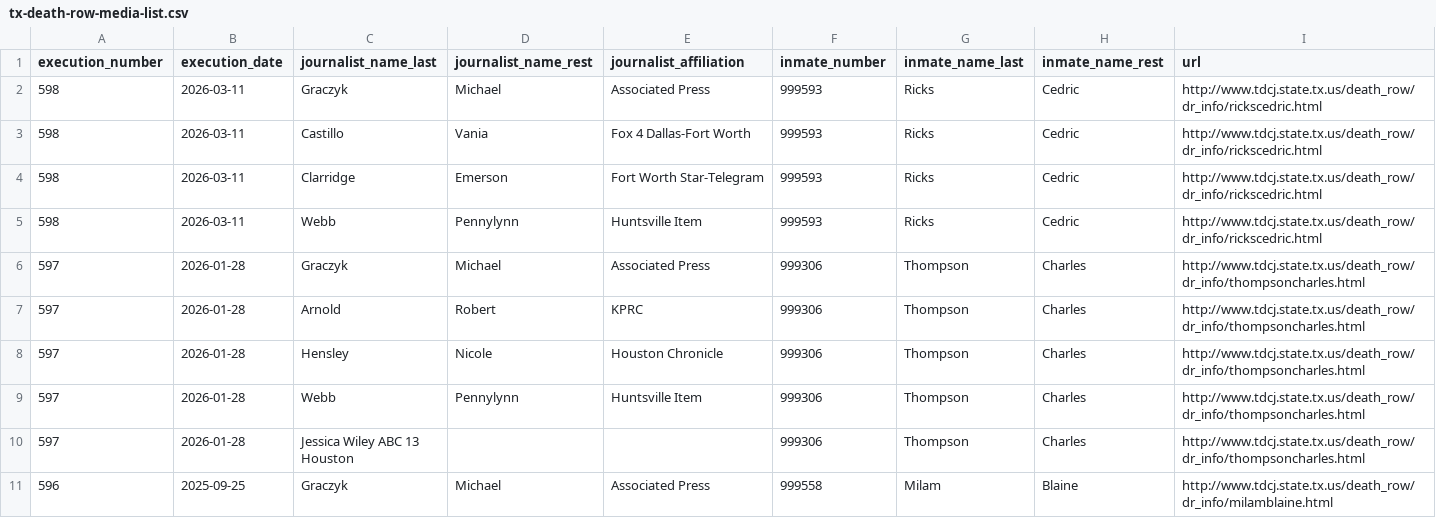
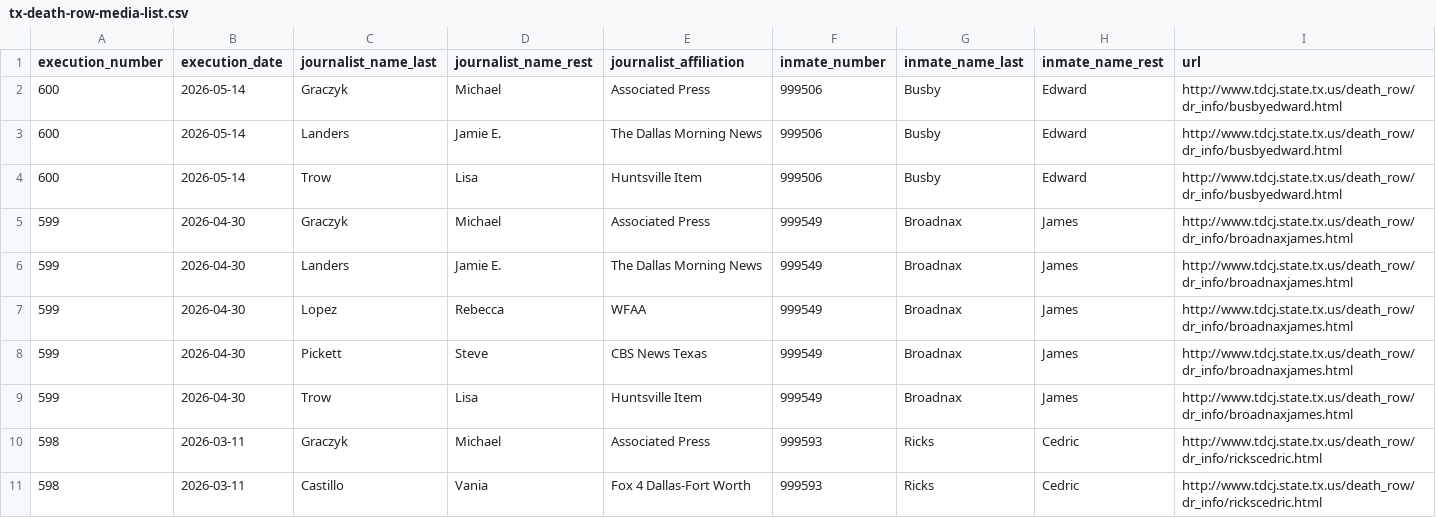
Before and after one commit to cjwinchester/tx-death-row-media-witnesses, a CSV file: tx-death-row-media-list.csv, drawn as a sheet; only a part is shown; the shorter side is filled out with more unchanged rows; the diff names each change by its address in the sheet, - before the commit and + after, or states it on an @@ line.

Commit message:
add new data

```diff
--- a/tx-death-row-media-list.csv
+++ b/tx-death-row-media-list.csv
+row 2: 600 | 2026-05-14 | Graczyk | Michael | Associated Press | 999506 | Busby | Edward | http://www.tdcj.state.tx.us/death_row/dr_info/busbyedward.html
+row 3: 600 | 2026-05-14 | Landers | Jamie E. | The Dallas Morning News | 999506 | Busby | Edward | http://www.tdcj.state.tx.us/death_row/dr_info/busbyedward.html
+row 4: 600 | 2026-05-14 | Trow | Lisa | Huntsville Item | 999506 | Busby | Edward | http://www.tdcj.state.tx.us/death_row/dr_info/busbyedward.html
+row 5: 599 | 2026-04-30 | Graczyk | Michael | Associated Press | 999549 | Broadnax | James | http://www.tdcj.state.tx.us/death_row/dr_info/broadnaxjames.html
+row 6: 599 | 2026-04-30 | Landers | Jamie E. | The Dallas Morning News | 999549 | Broadnax | James | http://www.tdcj.state.tx.us/death_row/dr_info/broadnaxjames.html
+row 7: 599 | 2026-04-30 | Lopez | Rebecca | WFAA | 999549 | Broadnax | James | http://www.tdcj.state.tx.us/death_row/dr_info/broadnaxjames.html
+row 8: 599 | 2026-04-30 | Pickett | Steve | CBS News Texas | 999549 | Broadnax | James | http://www.tdcj.state.tx.us/death_row/dr_info/broadnaxjames.html
+row 9: 599 | 2026-04-30 | Trow | Lisa | Huntsville Item | 999549 | Broadnax | James | http://www.tdcj.state.tx.us/death_row/dr_info/broadnaxjames.html
```
